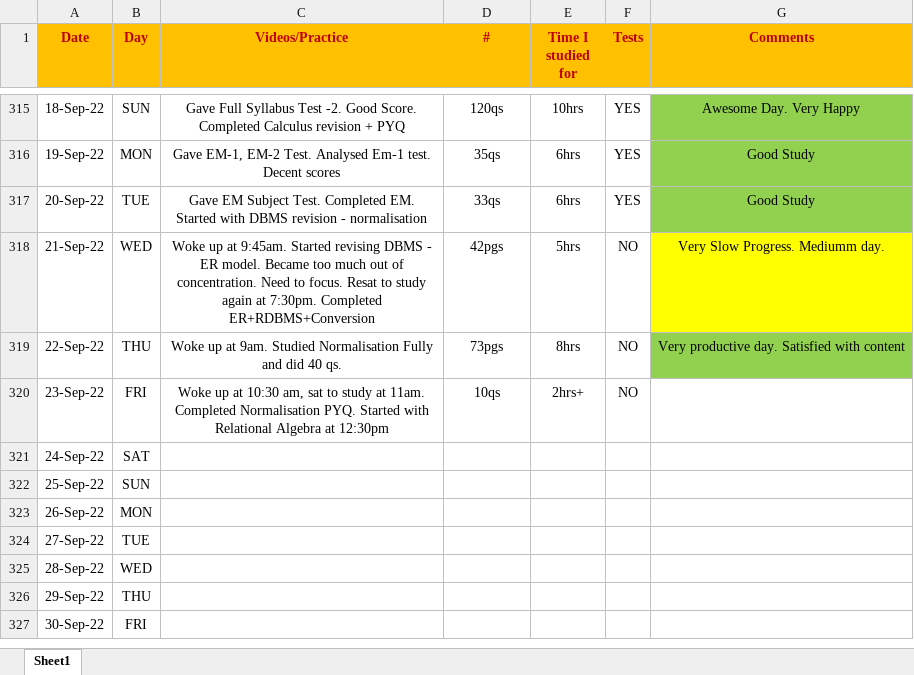
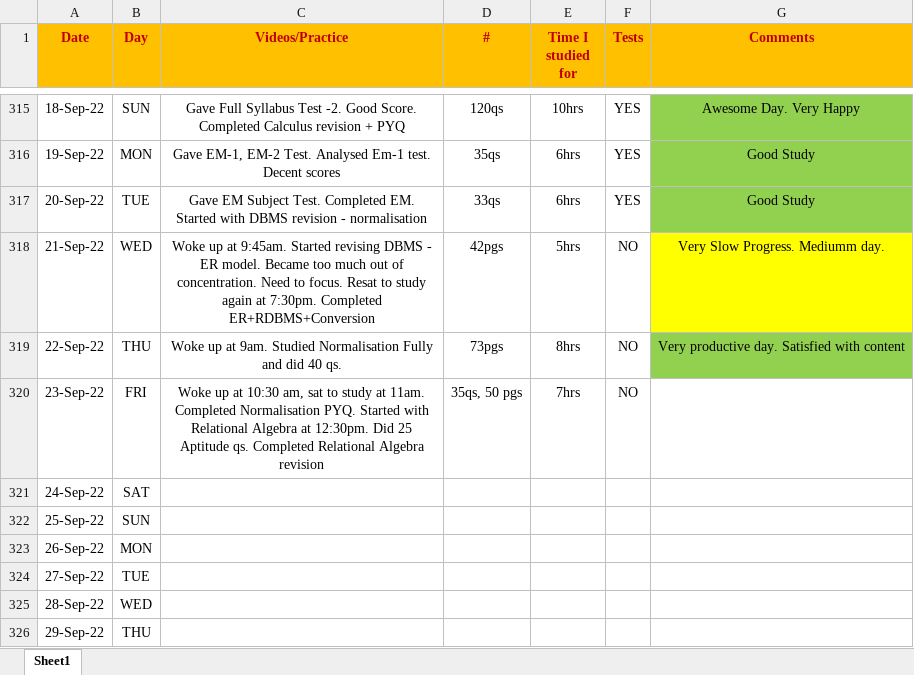
Before and after one commit to Abhrajyoti00/Abhrajyoti00-GATE_2022_2023, an Excel workbook: My Entire Preparation Routine.xlsx, sheet Sheet1, drawn as a sheet; only a part is shown, gaps mark what is left out; the shorter side is filled out with more unchanged rows; values as stored, in another font and other column widths than the file's, no borders; conditional formats not drawn; the diff names each change by its address in the sheet, - before the commit and + after, or states it on an @@ line.

Commit message:
Updated onenote and excel sheet

```diff
--- a/My Entire Preparation Routine.xlsx (sheet Sheet1)
+++ b/My Entire Preparation Routine.xlsx (sheet Sheet1)
-C320 (Videos/Practice): …Algebra at 12:30pm
+C320 (Videos/Practice): …Algebra at 12:30pm. Did 25 Aptitude qs. Completed Relational Algebra revision
-D320 (#): 10qs
+D320 (#): 35qs, 50 pgs
-E320 (Time I studied for): 2hrs+
+E320 (Time I studied for): 7hrs
```
Also changed, not shown: 1 other file.
